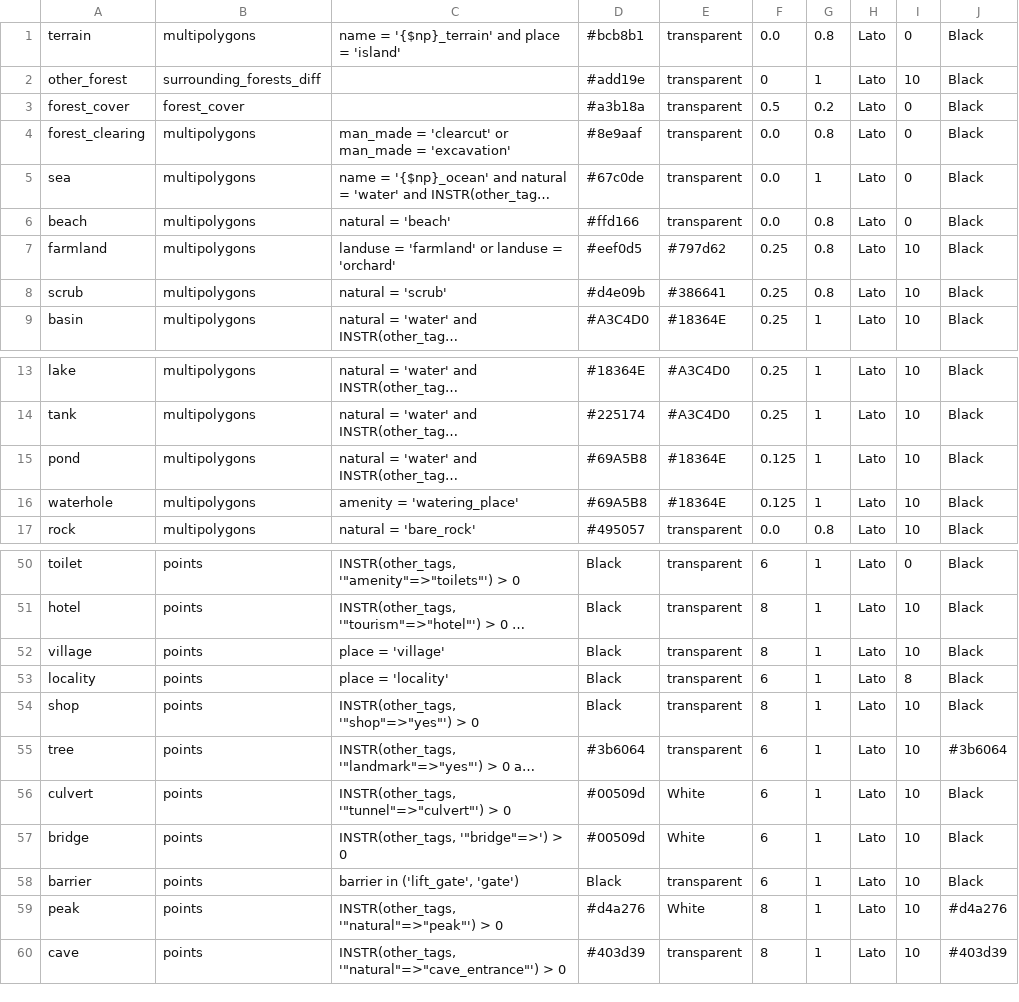
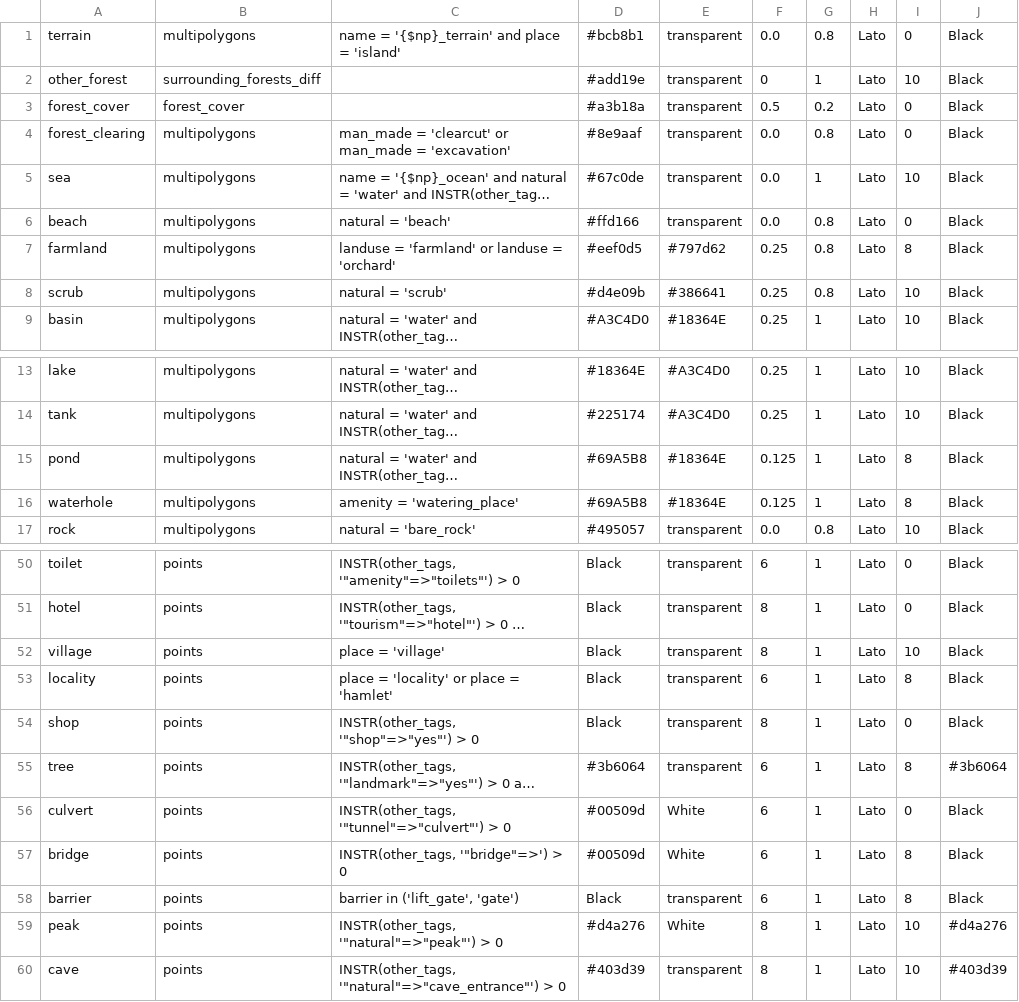
Before and after one commit to supunj/sl-np-mapping, a CSV file: qgis/layer/galoya-qgis-layers.csv, drawn as a sheet; only a part is shown, gaps mark what is left out; long unchanged cells end in …; the diff covers the shown part only; the diff names each change by its address in the sheet, - before the commit and + after, or states it on an @@ line.

```diff
--- a/qgis/layer/galoya-qgis-layers.csv
+++ b/qgis/layer/galoya-qgis-layers.csv
-I5: 0
+I5: 10
-I7: 10
+I7: 8
-I15:I16: 10
+I15:I16: 8
-I51: 10
+I51: 0
-C53: place = 'locality'
+C53: place = 'locality' or place = 'hamlet'
-I54: 10
+I54: 0
-I55: 10
+I55: 8
-I56: 10
+I56: 0
-I57:I58: 10
+I57:I58: 8
```
Also changed, not shown: 19 edited cells elsewhere in this file, qgis/layer/kumana-qgis-layers.csv, qgis/layer/master-qgis-layers.csv, 9 other files.
